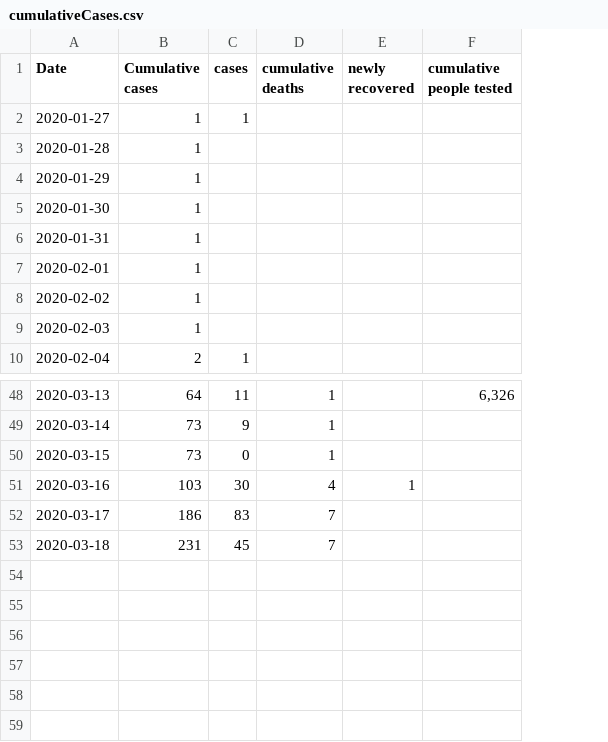
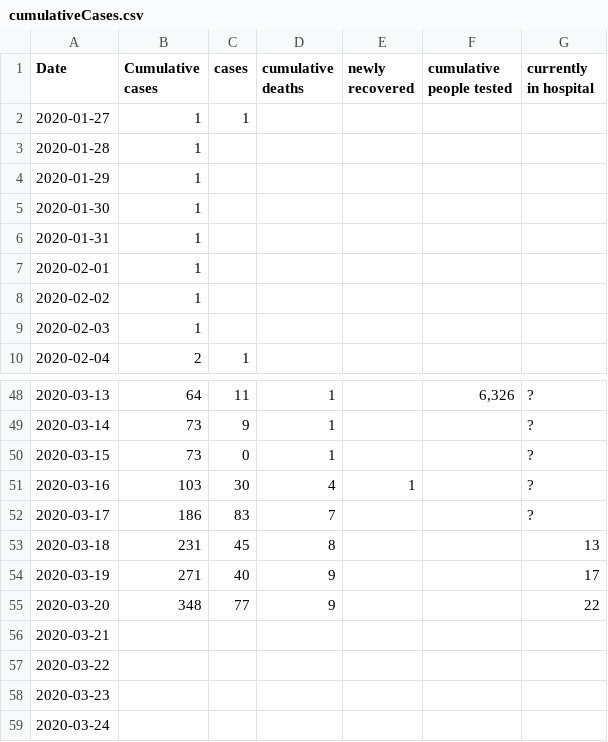
Before and after one commit to duckysherwood/bcCovid19, a CSV file: cumulativeCases.csv, drawn as a sheet; only a part is shown, gaps mark what is left out; the diff names each change by its address in the sheet, - before the commit and + after, or states it on an @@ line.

Commit message:
Added column for "in hospital", added recent data.

```diff
--- a/cumulativeCases.csv
+++ b/cumulativeCases.csv
+column G (currently in hospital), rows 48-53: ? | ? | ? | ? | ? | 13
-D53 (cumulative deaths): 7
+D53 (cumulative deaths): 8
+row 54: 2020-03-19 | 271 | 40 | 9 |  |  | 17
+row 55: 2020-03-20 | 348 | 77 | 9 |  |  | 22
+row 56: 2020-03-21
+row 57: 2020-03-22
+row 58: 2020-03-23
+row 59: 2020-03-24
```
Also changed, not shown: 1 other file.
